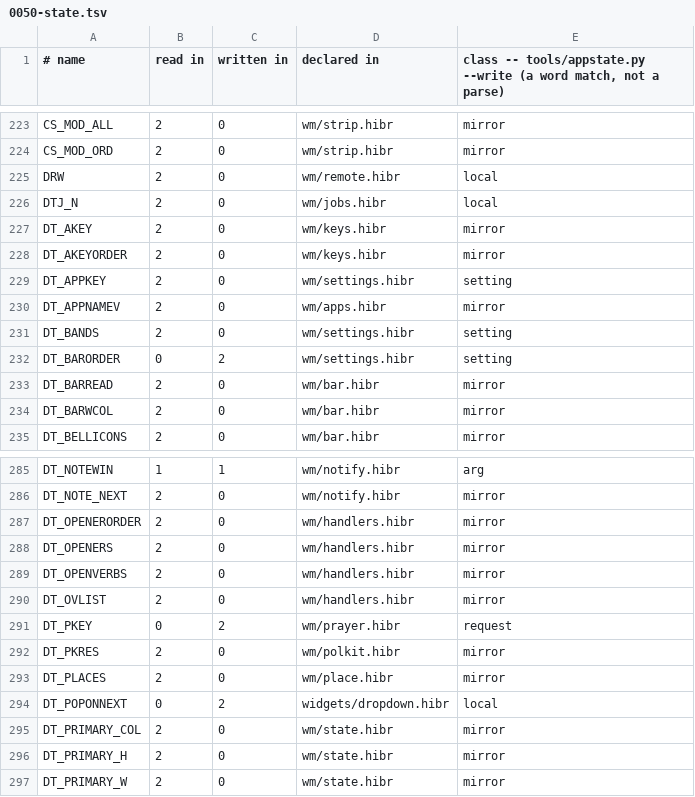
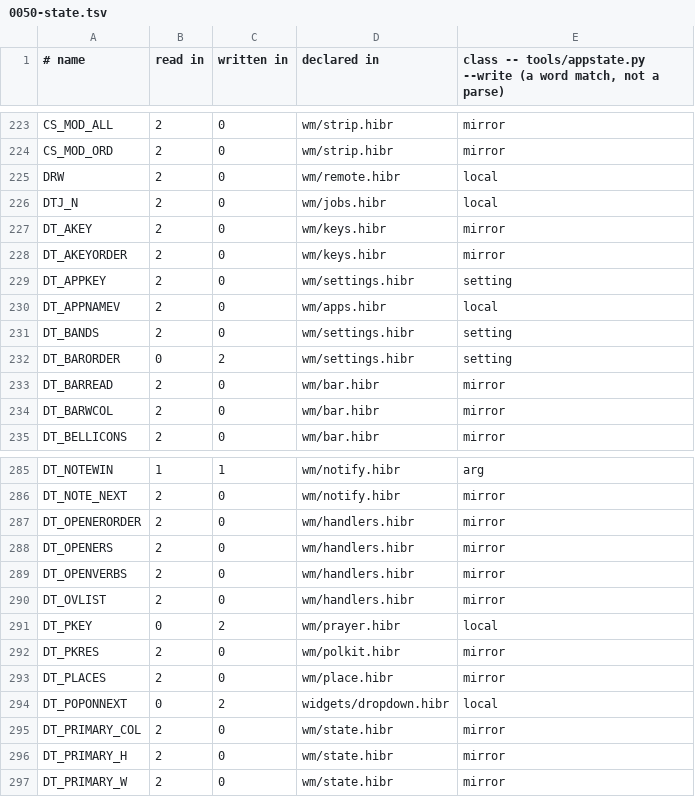
Before and after one commit to osakka/hibr, a TSV file: docs/adr/0050-state.tsv, drawn as a sheet; only a part is shown, gaps mark what is left out; the diff covers the shown part only.

```diff
--- a/docs/adr/0050-state.tsv
+++ b/docs/adr/0050-state.tsv
@@ -229,3 +229,3 @@ DT_AKEYORDER	2	0	wm/keys.hibr	mirror
 DT_APPKEY	2	0	wm/settings.hibr	setting
-DT_APPNAMEV	2	0	wm/apps.hibr	mirror
+DT_APPNAMEV	2	0	wm/apps.hibr	local
 DT_BANDS	2	0	wm/settings.hibr	setting
@@ -290,3 +290,3 @@ DT_OPENVERBS	2	0	wm/handlers.hibr	mirror
 DT_OVLIST	2	0	wm/handlers.hibr	mirror
-DT_PKEY	0	2	wm/prayer.hibr	request
+DT_PKEY	0	2	wm/prayer.hibr	local
 DT_PKRES	2	0	wm/polkit.hibr	mirror
```
Also changed, not shown: 7 edited cells elsewhere in this file, docs/adr/0050-calls.tsv, 2 other files.
